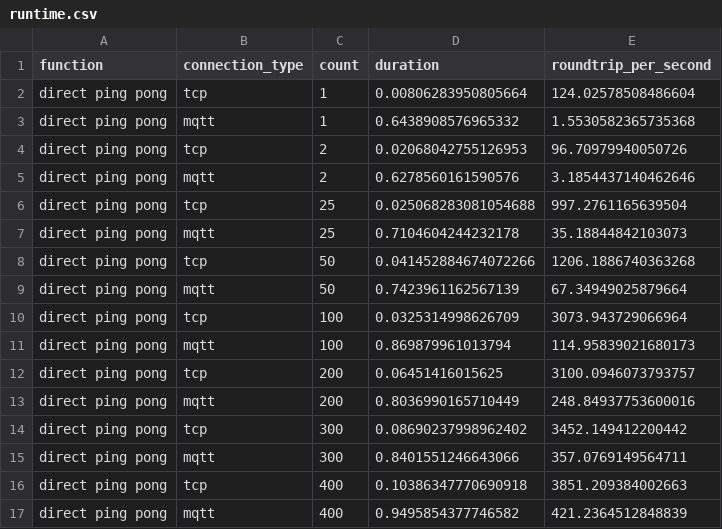
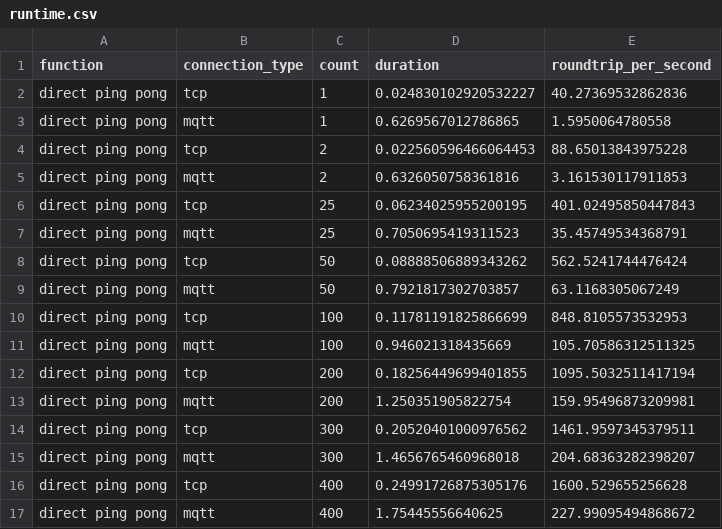
Before and after one commit to maurerle/mango, a CSV file: runtime.csv, drawn as a sheet; only a part is shown; the diff covers the shown part only.

```diff
--- a/runtime.csv
+++ b/runtime.csv
@@ -1,17 +1,17 @@
 function,connection_type,count,duration,roundtrip_per_second
-direct ping pong,tcp,1,0.00806283950805664,124.02578508486604
-direct ping pong,mqtt,1,0.6438908576965332,1.5530582365735368
-direct ping pong,tcp,2,0.02068042755126953,96.70979940050726
-direct ping pong,mqtt,2,0.6278560161590576,3.1854437140462646
-direct ping pong,tcp,25,0.025068283081054688,997.2761165639504
-direct ping pong,mqtt,25,0.7104604244232178,35.18844842103073
-direct ping pong,tcp,50,0.041452884674072266,1206.1886740363268
-direct ping pong,mqtt,50,0.7423961162567139,67.34949025879664
-direct ping pong,tcp,100,0.0325314998626709,3073.943729066964
-direct ping pong,mqtt,100,0.869879961013794,114.95839021680173
-direct ping pong,tcp,200,0.06451416015625,3100.0946073793757
-direct ping pong,mqtt,200,0.8036990165710449,248.84937753600016
-direct ping pong,tcp,300,0.08690237998962402,3452.149412200442
-direct ping pong,mqtt,300,0.8401551246643066,357.0769149564711
-direct ping pong,tcp,400,0.10386347770690918,3851.209384002663
-direct ping pong,mqtt,400,0.9495854377746582,421.2364512848839
+direct ping pong,tcp,1,0.024830102920532227,40.27369532862836
+direct ping pong,mqtt,1,0.6269567012786865,1.5950064780558
+direct ping pong,tcp,2,0.022560596466064453,88.65013843975228
+direct ping pong,mqtt,2,0.6326050758361816,3.161530117911853
+direct ping pong,tcp,25,0.06234025955200195,401.02495850447843
+direct ping pong,mqtt,25,0.7050695419311523,35.45749534368791
+direct ping pong,tcp,50,0.08888506889343262,562.5241744476424
+direct ping pong,mqtt,50,0.7921817302703857,63.1168305067249
+direct ping pong,tcp,100,0.11781191825866699,848.8105573532953
+direct ping pong,mqtt,100,0.946021318435669,105.70586312511325
+direct ping pong,tcp,200,0.18256449699401855,1095.5032511417194
+direct ping pong,mqtt,200,1.250351905822754,159.95496873209981
+direct ping pong,tcp,300,0.20520401000976562,1461.9597345379511
+direct ping pong,mqtt,300,1.4656765460968018,204.68363282398207
+direct ping pong,tcp,400,0.24991726875305176,1600.529655256628
+direct ping pong,mqtt,400,1.75445556640625,227.99095494868672
```
Also changed, not shown: 88 edited cells elsewhere in this file, 3 other files.
